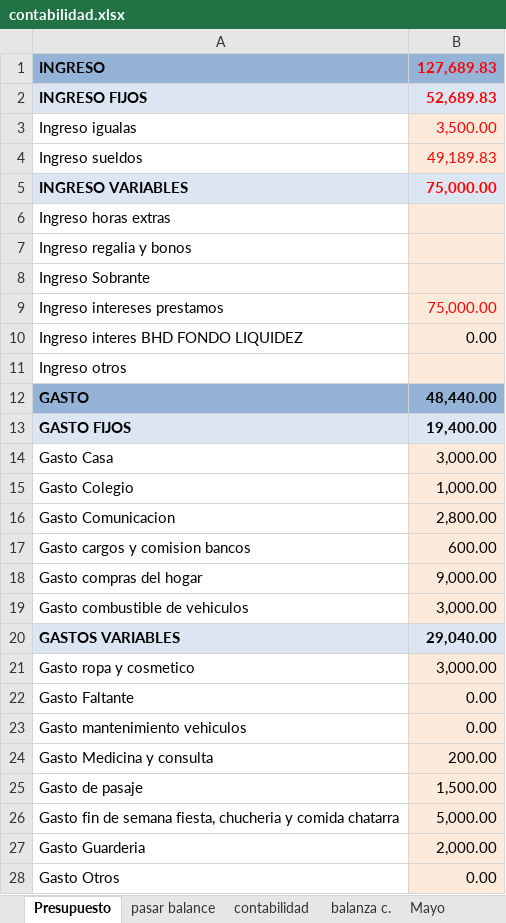
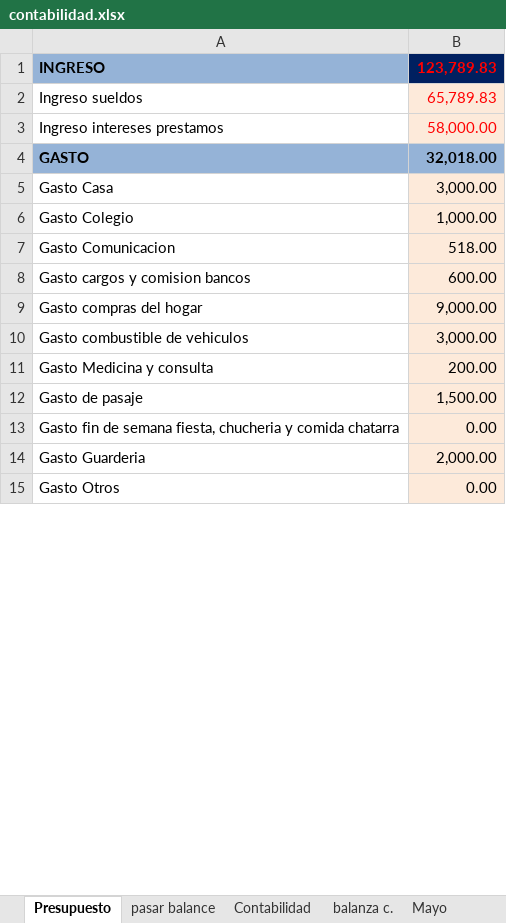
Before and after one commit to Adelson-org/utilitario, an Excel workbook: Contabilidad/contabilidad.xlsx, sheet Presupuesto, drawn as a sheet; only a part is shown; values as stored, in another font and other column widths than the file's, no borders; conditional formats not drawn; removed rows and columns are numbered as before the commit, all else as after; the diff covers the shown part only; the diff names each change by its address in the sheet, - before the commit and + after, or states it on an @@ line.

```diff
--- a/Contabilidad/contabilidad.xlsx (sheet Presupuesto)
+++ b/Contabilidad/contabilidad.xlsx (sheet Presupuesto)
-sheet tab: contabilidad
+sheet tab: Contabilidad
-B1: 127,689.83
+B1: 123,789.83
-B1 fill: #95B3D7
+B1 fill: #002060
-row 2: INGRESO FIJOS | 52,689.83
-row 3: Ingreso igualas | 3,500.00
-B2: 49,189.83
+B2: 65,789.83
-row 5: INGRESO VARIABLES | 75,000.00
-row 6: Ingreso horas extras
-row 7: Ingreso regalia y bonos
-row 8: Ingreso Sobrante
-B3: 75,000.00
+B3: 58,000.00
-row 10: Ingreso interes BHD FONDO LIQUIDEZ | 0.00
-row 11: Ingreso otros
-B4: 48,440.00
+B4: 32,018.00
-row 13: GASTO FIJOS | 19,400.00
-B7: 2,800.00
+B7: 518.00
-row 20: GASTOS VARIABLES | 29,040.00
-row 21: Gasto ropa y cosmetico | 3,000.00
-row 22: Gasto Faltante | 0.00
-row 23: Gasto mantenimiento vehiculos | 0.00
-B13: 5,000.00
+B13: 0.00
```
Also changed, not shown: 2 added rows, 3 removed rows and 2 edited cells elsewhere in this sheet, sheet Contabilidad, sheet balanza c., sheet Grafico, other sheet tabs, charts or pictures, 4 other files.
